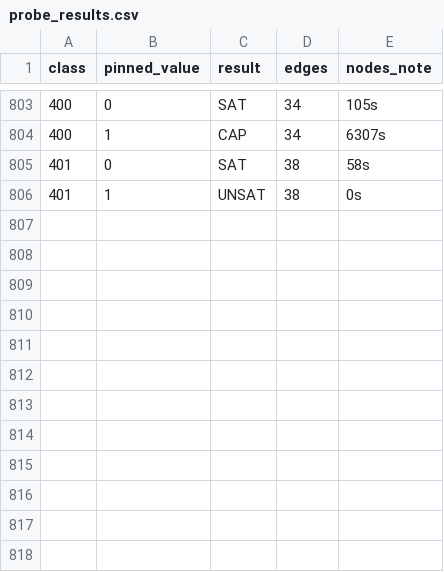
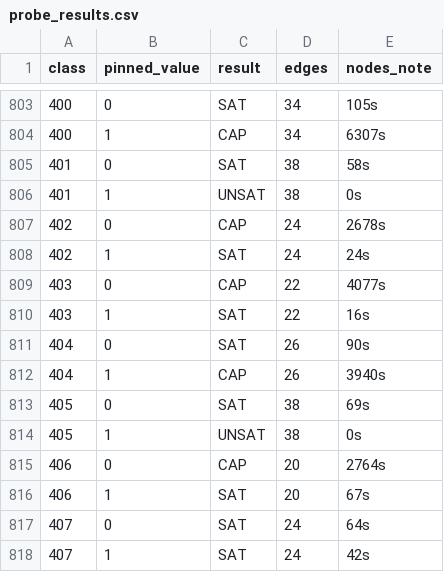
Before and after one commit to vipulnaik/working-drafts, a CSV file: ark/n10/probe_results.csv, drawn as a sheet; only a part is shown, gaps mark what is left out; the diff names each change by its address in the sheet, - before the commit and + after, or states it on an @@ line.

```diff
--- a/ark/n10/probe_results.csv
+++ b/ark/n10/probe_results.csv
+row 807: 402 | 0 | CAP | 24 | 2678s
+row 808: 402 | 1 | SAT | 24 | 24s
+row 809: 403 | 0 | CAP | 22 | 4077s
+row 810: 403 | 1 | SAT | 22 | 16s
+row 811: 404 | 0 | SAT | 26 | 90s
+row 812: 404 | 1 | CAP | 26 | 3940s
+row 813: 405 | 0 | SAT | 38 | 69s
+row 814: 405 | 1 | UNSAT | 38 | 0s
+row 815: 406 | 0 | CAP | 20 | 2764s
+row 816: 406 | 1 | SAT | 20 | 67s
+row 817: 407 | 0 | SAT | 24 | 64s
+row 818: 407 | 1 | SAT | 24 | 42s
```
Also changed, not shown: 3 other files.
